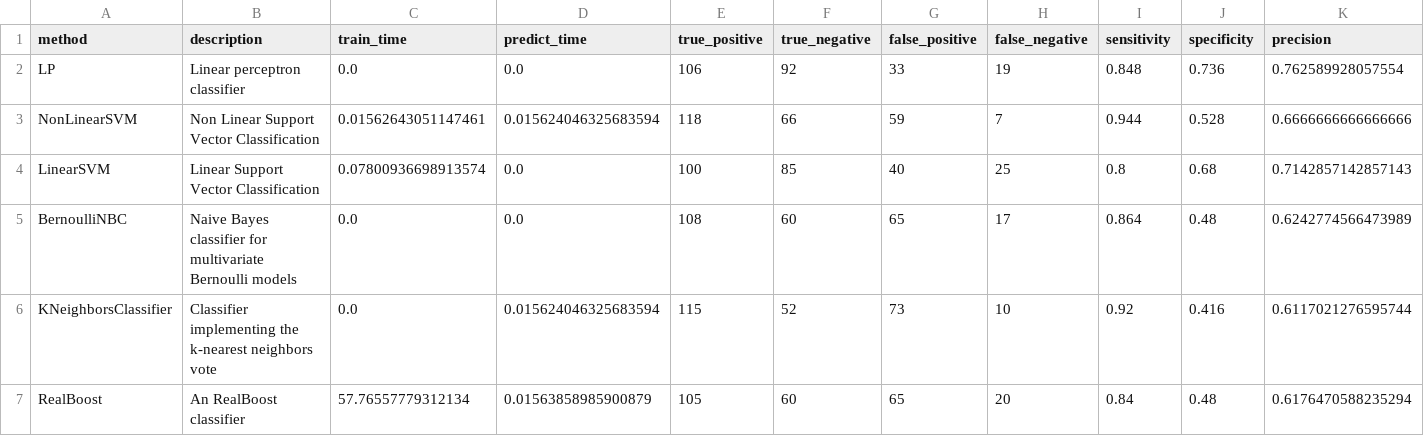
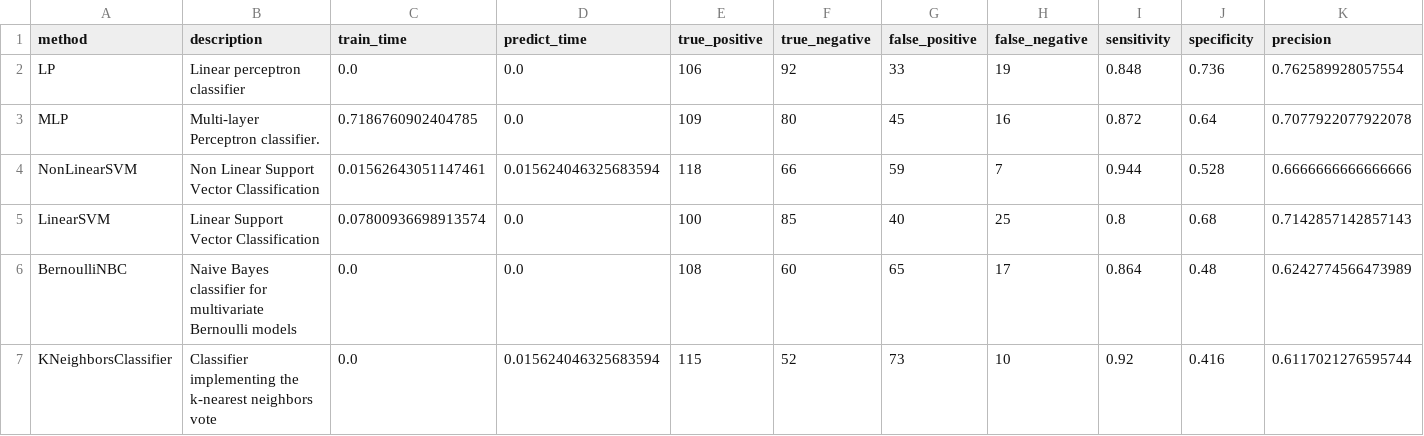
Before and after one commit to wl44545/wl44545.github.io, a CSV file: praca-inzynierska/history/2022_01_10_11_13_04_007056/results.csv, drawn as a sheet; only a part is shown; the shorter side is filled out with more unchanged rows; rows hold the shown columns only; the diff names each change by its address in the sheet, - before the commit and + after, or states it on an @@ line.

Commit message:
Autocommit with results

```diff
--- a/praca-inzynierska/history/2022_01_10_11_13_04_007056/results.csv
+++ b/praca-inzynierska/history/2022_01_10_11_13_04_007056/results.csv
+row 3: MLP | Multi-layer Perceptron classifier. | 0.7186760902404785 | 0.0 | 109 | 80 | 45 | 16 | 0.872 | 0.64 | 0.7077922077922078
```
Also changed, not shown: 5 other files.
